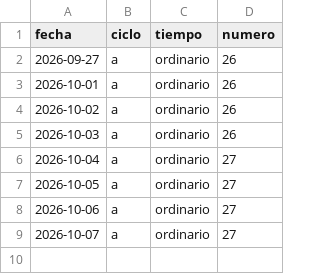
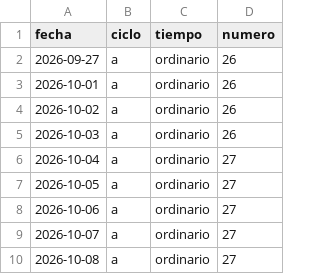
Before and after one commit to cjsjb/misales, a CSV file: calendario.csv, drawn as a sheet; the diff names each change by its address in the sheet, - before the commit and + after, or states it on an @@ line.

```diff
--- a/calendario.csv
+++ b/calendario.csv
+row 10: 2026-10-08 | a | ordinario | 27
```
Also changed, not shown: 1 other file.
